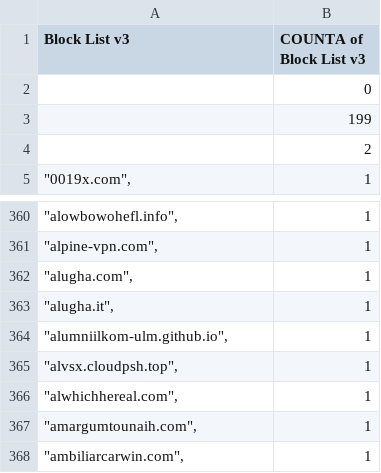
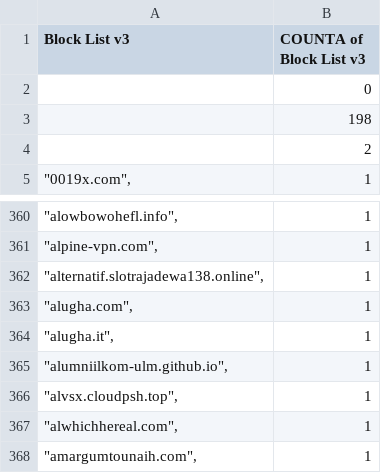
Before and after one commit to meganerasam/blocklist, a CSV file: blocklist.csv, drawn as a sheet; only a part is shown, gaps mark what is left out; the shorter side is filled out with more unchanged rows.

```diff
--- a/blocklist.csv
+++ b/blocklist.csv
@@ -2,3 +2,3 @@ Block List v3,COUNTA of Block List v3
 ,0
-,199
+,198
  ,2
@@ -361,2 +361,3 @@ Block List v3,COUNTA of Block List v3
 """alpine-vpn.com"",",1
+"""alternatif.slotrajadewa138.online"",",1
 """alugha.com"",",1
```
